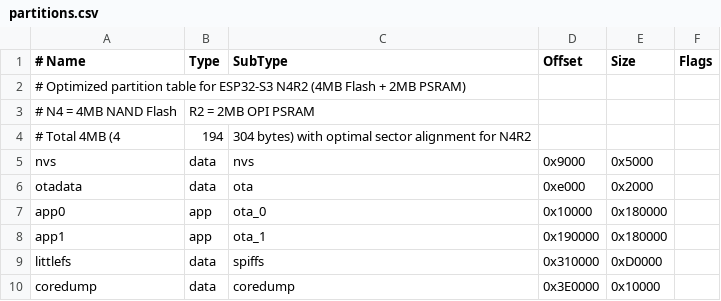
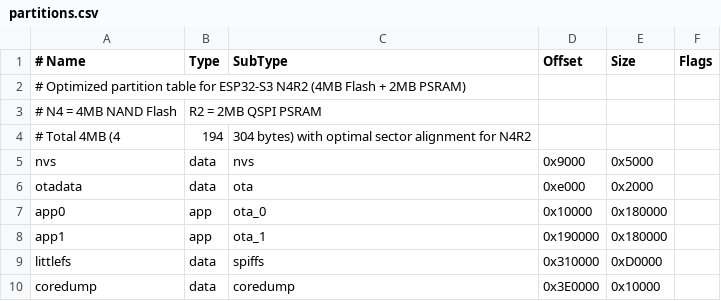
Before and after one commit to MillionthOdin16/BMCU370t, a CSV file: esp32_firmware/partitions.csv, drawn as a sheet.

```diff
--- a/esp32_firmware/partitions.csv
+++ b/esp32_firmware/partitions.csv
@@ -2,3 +2,3 @@
 # Optimized partition table for ESP32-S3 N4R2 (4MB Flash + 2MB PSRAM)
-# N4 = 4MB NAND Flash, R2 = 2MB OPI PSRAM
+# N4 = 4MB NAND Flash, R2 = 2MB QSPI PSRAM
 # Total 4MB (4,194,304 bytes) with optimal sector alignment for N4R2
```
Also changed, not shown: 3 other files.
